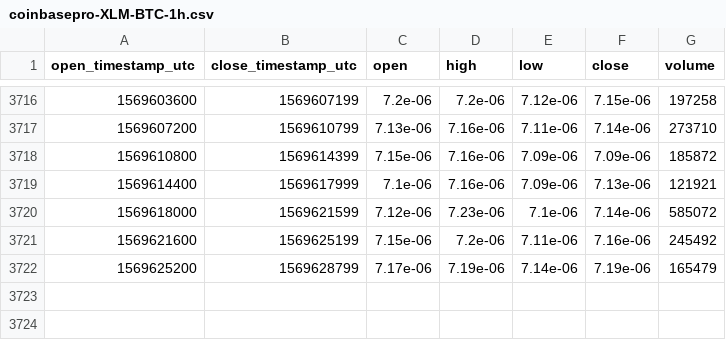
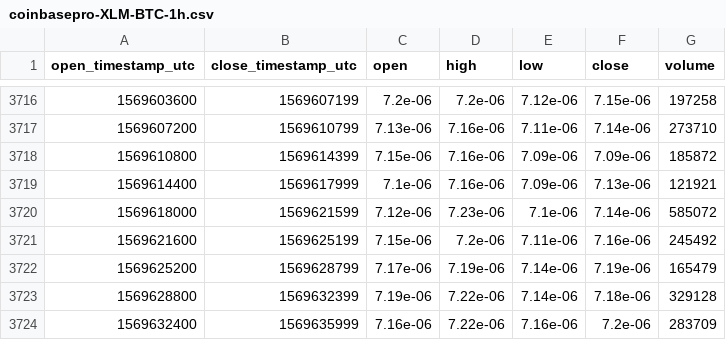
Before and after one commit to cryptobigbro/coinbasepro-XLM-BTC, a CSV file: coinbasepro-XLM-BTC-1h.csv, drawn as a sheet; only a part is shown, gaps mark what is left out; the diff names each change by its address in the sheet, - before the commit and + after, or states it on an @@ line.

Commit message:
Update OHLCV data.

```diff
--- a/coinbasepro-XLM-BTC-1h.csv
+++ b/coinbasepro-XLM-BTC-1h.csv
+row 3723: 1569628800 | 1569632399 | 7.19e-06 | 7.22e-06 | 7.14e-06 | 7.18e-06 | 329128
+row 3724: 1569632400 | 1569635999 | 7.16e-06 | 7.22e-06 | 7.16e-06 | 7.2e-06 | 283709
```
